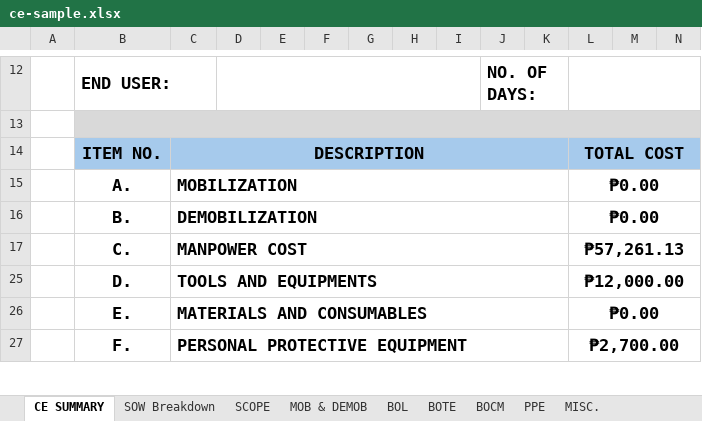
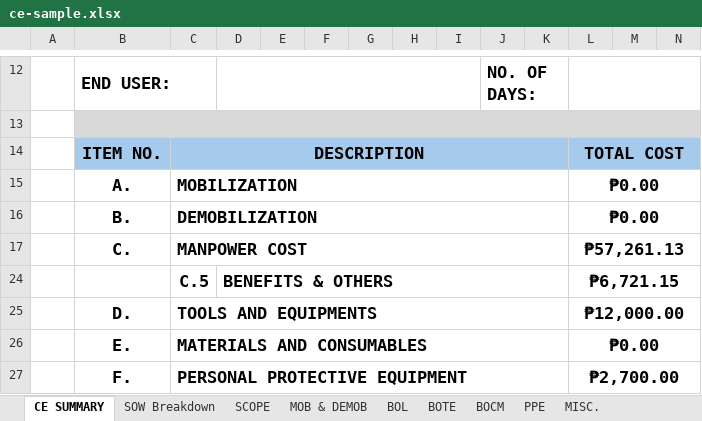
Before and after one commit to ken2025mendoza11/Estimator-System, an Excel workbook: sample-outputs/ce-sample.xlsx, sheet CE SUMMARY, drawn as a sheet; only a part is shown, gaps mark what is left out; values as stored, in another font and other column widths than the file's, no borders; charts and pictures not drawn; rows hold the shown columns only; the diff names each change by its address in the sheet, - before the commit and + after, or states it on an @@ line.

Commit message:
Check each rendered CE page total against its summary line.
BOL and MISC are included. The labor page now includes per diem, and the tools, materials, and PPE pages use the same line amounts as the summary.

```diff
--- a/sample-outputs/ce-sample.xlsx (sheet CE SUMMARY)
+++ b/sample-outputs/ce-sample.xlsx (sheet CE SUMMARY)
@@ row 24 unhidden:  |  | C.5 | BENEFITS & OTHERS |  |  |  |  |  |  |  | ₱6,721.15 @@
```
Also changed, not shown: 5 other files.
